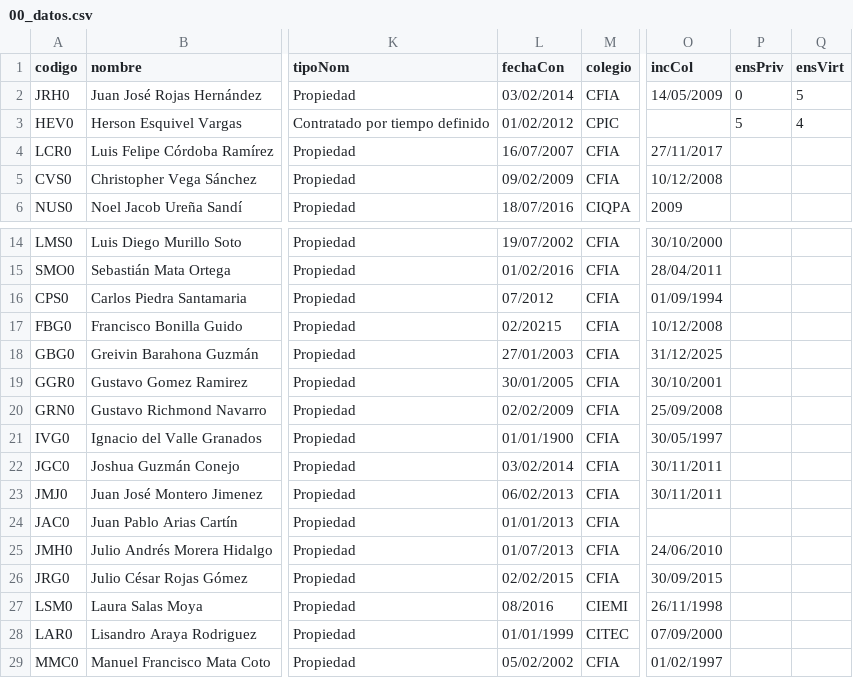
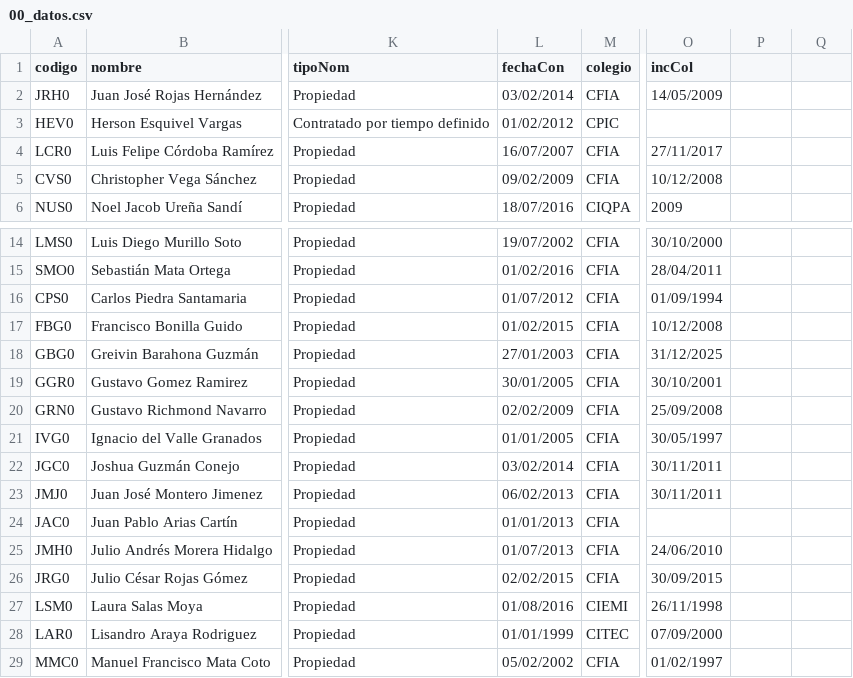
Before and after one commit to EIEM-TEC/profes, a CSV file: 00_datos.csv, drawn as a sheet; only a part is shown, gaps mark what is left out; the diff names each change by its address in the sheet, - before the commit and + after, or states it on an @@ line.

```diff
--- a/00_datos.csv
+++ b/00_datos.csv
-P1: ensPriv
+P1: (empty)
-Q1: ensVirt
+Q1: (empty)
-P2: 0
+P2: (empty)
-Q2: 5
+Q2: (empty)
-P3: 5
+P3: (empty)
-Q3: 4
+Q3: (empty)
-L16 (fechaCon): 07/2012
+L16 (fechaCon): 01/07/2012
-L17 (fechaCon): 02/20215
+L17 (fechaCon): 01/02/2015
-L21 (fechaCon): 01/01/1900
+L21 (fechaCon): 01/01/2005
-L27 (fechaCon): 08/2016
+L27 (fechaCon): 01/08/2016
```
Also changed, not shown: 08_proyectos_inv_ext.csv, 2 other files.
